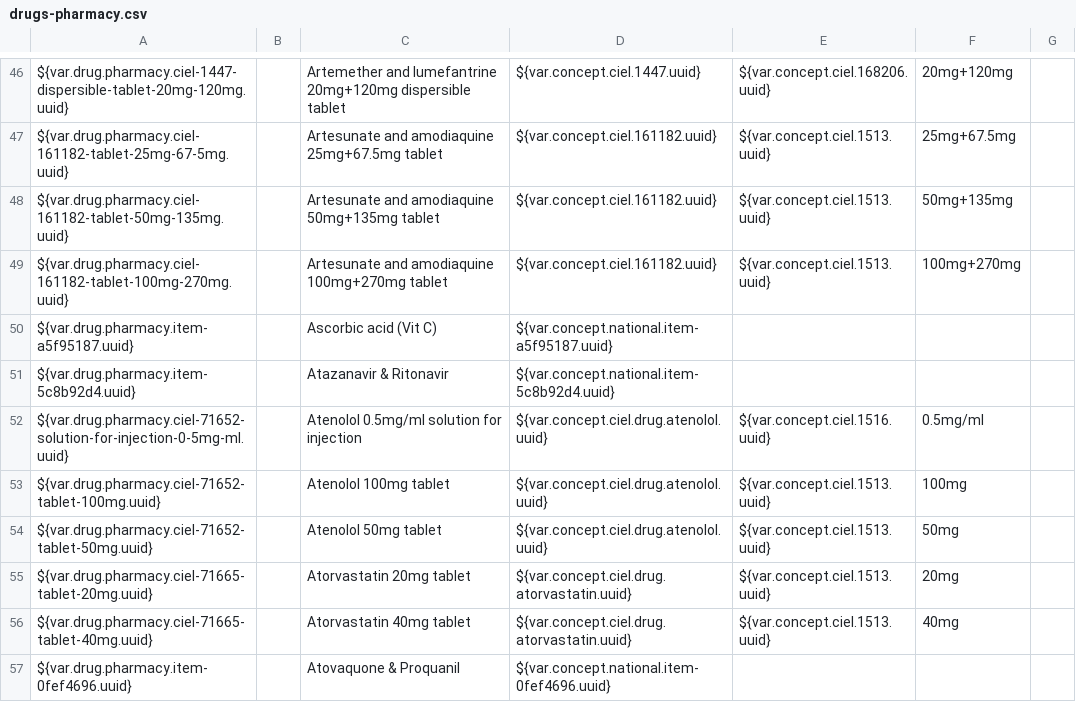
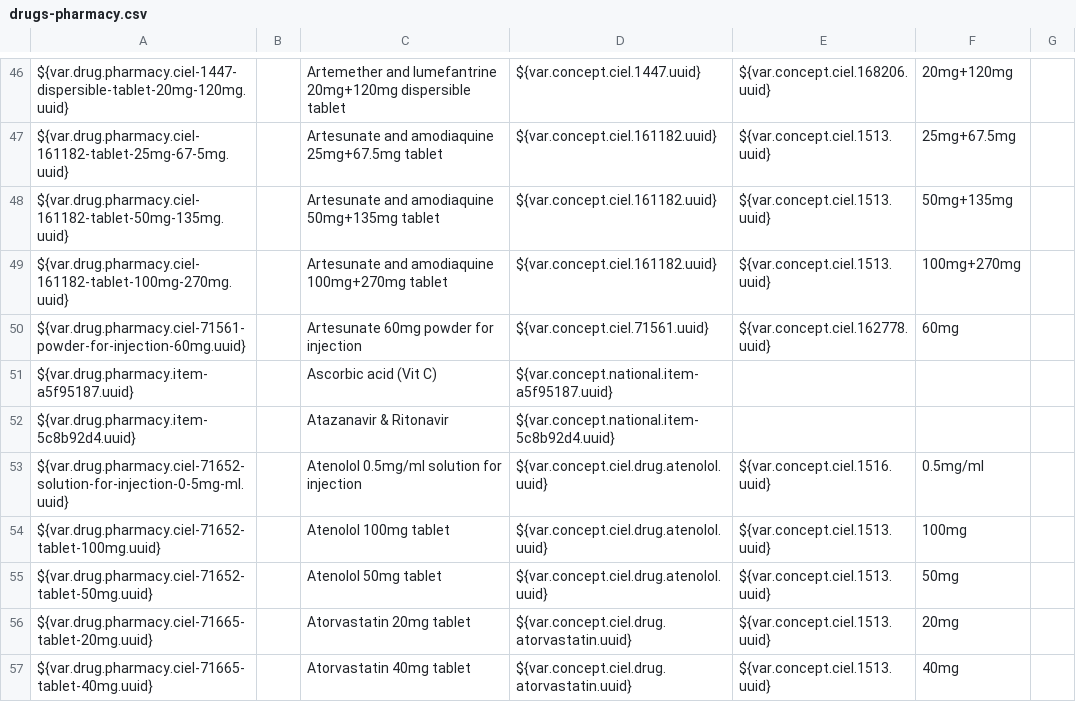
Before and after one commit to IntelliSOFT-Consulting/liberia-emr, a CSV file: content-packages/content-liberia-pharmacy/configuration/backend_configuration/drugs/drugs-pharmacy.csv, drawn as a sheet; only a part is shown, gaps mark what is left out; the shorter side is filled out with more unchanged rows; the diff names each change by its address in the sheet, - before the commit and + after, or states it on an @@ line.

Commit message:
feat(pharmacy): add injectable artesunate to the formulary [LE-638]
Artesunate 60mg powder for injection on CIEL 71561 with dosage form 162778.

```diff
--- a/content-packages/content-liberia-pharmacy/configuration/backend_configuration/drugs/drugs-pharmacy.csv
+++ b/content-packages/content-liberia-pharmacy/configuration/backend_configuration/drugs/drugs-pharmacy.csv
+row 50: ${var.drug.pharmacy.ciel-71561-powder-for-injection-60mg.uuid} |  | Artesunate 60mg powder for injection | ${var.concept.ciel.71561.uuid} | ${var.concept.ciel.162778.uuid} | 60mg
```
Also changed, not shown: content-packages/content-liberia-national/configuration/backend_configuration/concepts/reporting_convsets-national.csv, 2 other files.
